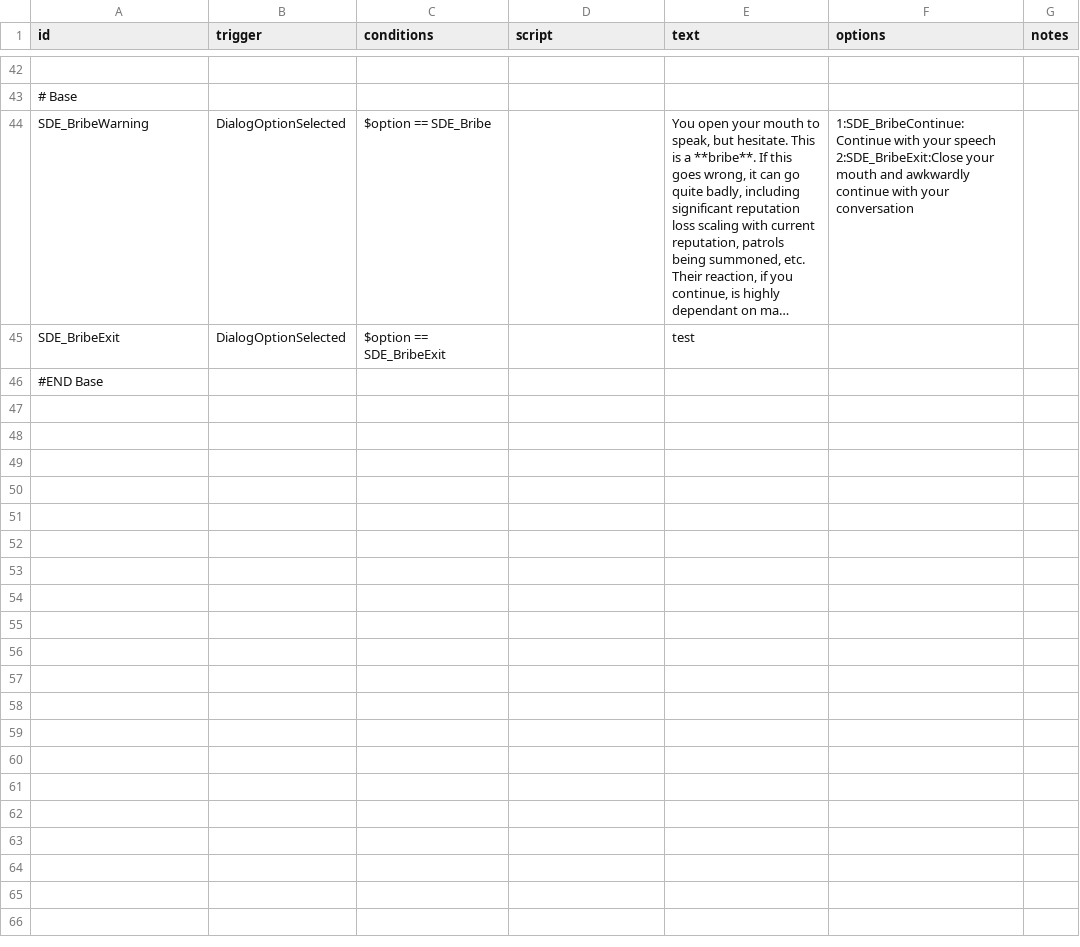
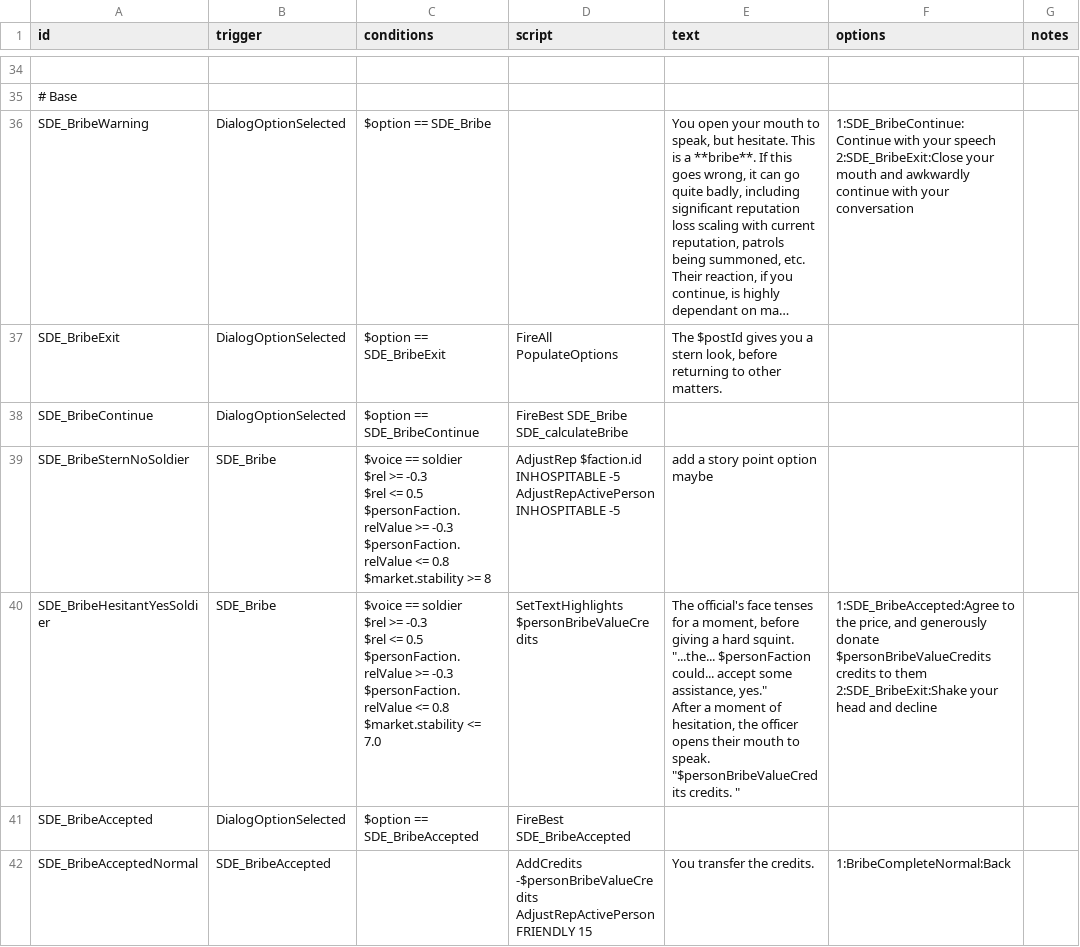
Before and after one commit to nikothedude/StationDialogueExpanded, a CSV file: data/campaign/rules.csv, drawn as a sheet; only a part is shown, gaps mark what is left out; the shorter side is filled out with more unchanged rows; long unchanged cells end in …; addresses are those after the commit; ↵ is a line break in a cell; the diff covers the shown part only; the diff names each change by its address in the sheet, - before the commit and + after, or states it on an @@ line.

```diff
--- a/data/campaign/rules.csv
+++ b/data/campaign/rules.csv
-D37 (script): (empty)
+D37 (script): FireAll PopulateOptions
-E37 (text): test
+E37 (text): The $postId gives you a stern look, before returning to other matters.
+row 38: SDE_BribeContinue | DialogOptionSelected | $option == SDE_BribeContinue | FireBest SDE_Bribe ↵ SDE_calculateBribe
+row 39: SDE_BribeSternNoSoldier | SDE_Bribe | $voice == soldier ↵ $rel >= -0.3 ↵ $rel <= 0.5 ↵ $personFaction.relValue >= -0.3 ↵ $personFaction.relValue <= 0.8 ↵ $market.stability >= 8 | AdjustRep $faction.id INHOSPITABLE -5 ↵ AdjustRepActivePerson INHOSPITABLE -5 | add a story point option maybe
+row 40: SDE_BribeHesitantYesSoldier | SDE_Bribe | $voice == soldier ↵ $rel >= -0.3 ↵ $rel <= 0.5 ↵ $personFaction.relValue >= -0.3 ↵ $personFaction.relValue <= 0.8 ↵ $market.stability <= 7.0 | SetTextHighlights $personBribeValueCredits | The official's face tenses for a moment, before giving a hard squint. "...the... $personFaction could... accept some assistance, yes." ↵ After a moment of hesitation, the officer opens their mouth to speak. "$personBribeValueCredits credits. " | 1:SDE_BribeAccepted:Agree to the price, and generously donate $personBribeValueCredits credits to them ↵ 2:SDE_BribeExit:Shake your head and decline
+row 41: SDE_BribeAccepted | DialogOptionSelected | $option == SDE_BribeAccepted | FireBest SDE_BribeAccepted
+row 42: SDE_BribeAcceptedNormal | SDE_BribeAccepted |  | AddCredits -$personBribeValueCredits ↵ AdjustRepActivePerson FRIENDLY 15 | You transfer the credits. | 1:BribeCompleteNormal:Back
```
Also changed, not shown: 3 added rows, 5 removed rows, 3 moved rows and 1 edited cell elsewhere in this file, 4 other files.
